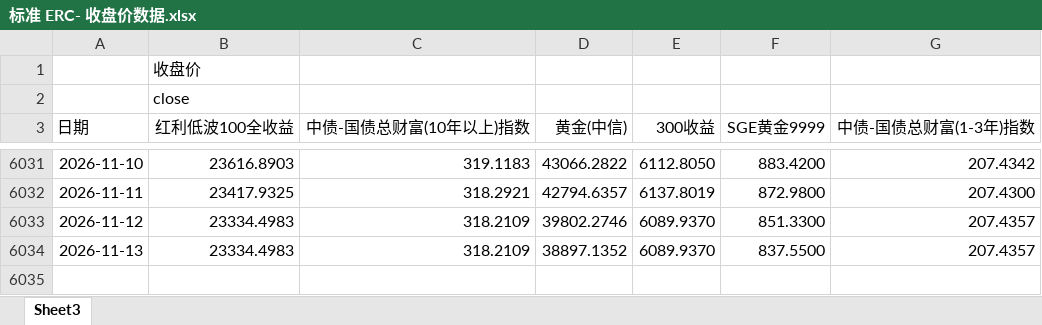
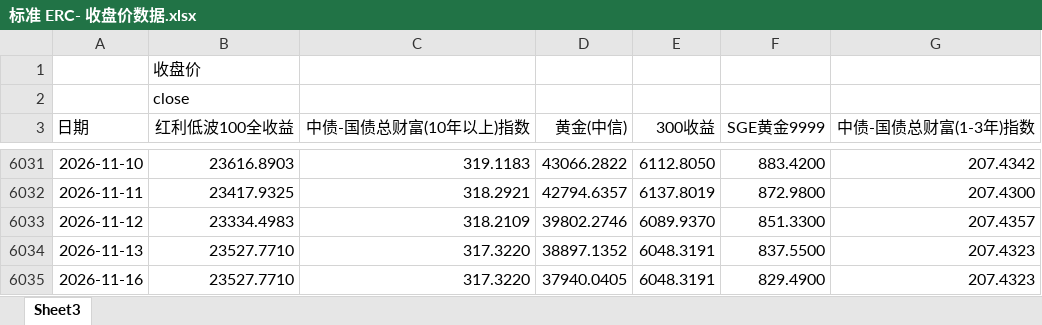
Before and after one commit to Lo2004/erc-streamlit-dashboard, an Excel workbook: data/标准 ERC- 收盘价数据.xlsx, sheet Sheet3, drawn as a sheet; only a part is shown, gaps mark what is left out; values as stored, in another font and other column widths than the file's, no borders; the diff names each change by its address in the sheet, - before the commit and + after, or states it on an @@ line.

Commit message:
Update ERC data through 2026-11-16

```diff
--- a/data/标准 ERC- 收盘价数据.xlsx (sheet Sheet3)
+++ b/data/标准 ERC- 收盘价数据.xlsx (sheet Sheet3)
-B6034 (红利低波100全收益): 23334.4983
+B6034 (红利低波100全收益): 23527.7710
-C6034 (中债-国债总财富(10年以上)指数): 318.2109
+C6034 (中债-国债总财富(10年以上)指数): 317.3220
-E6034 (300收益): 6089.9370
+E6034 (300收益): 6048.3191
-G6034 (中债-国债总财富(1-3年)指数): 207.4357
+G6034 (中债-国债总财富(1-3年)指数): 207.4323
+row 6035: 2026-11-16 | 23527.7710 | 317.3220 | 37940.0405 | 6048.3191 | 829.4900 | 207.4323
```
Also changed, not shown: 1 other file.
